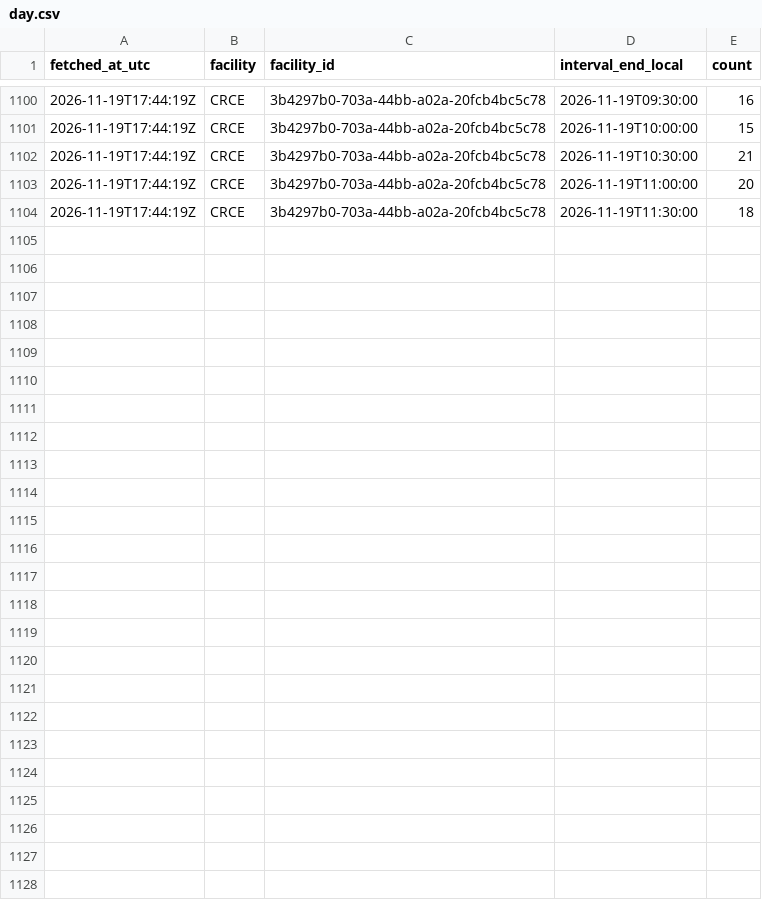
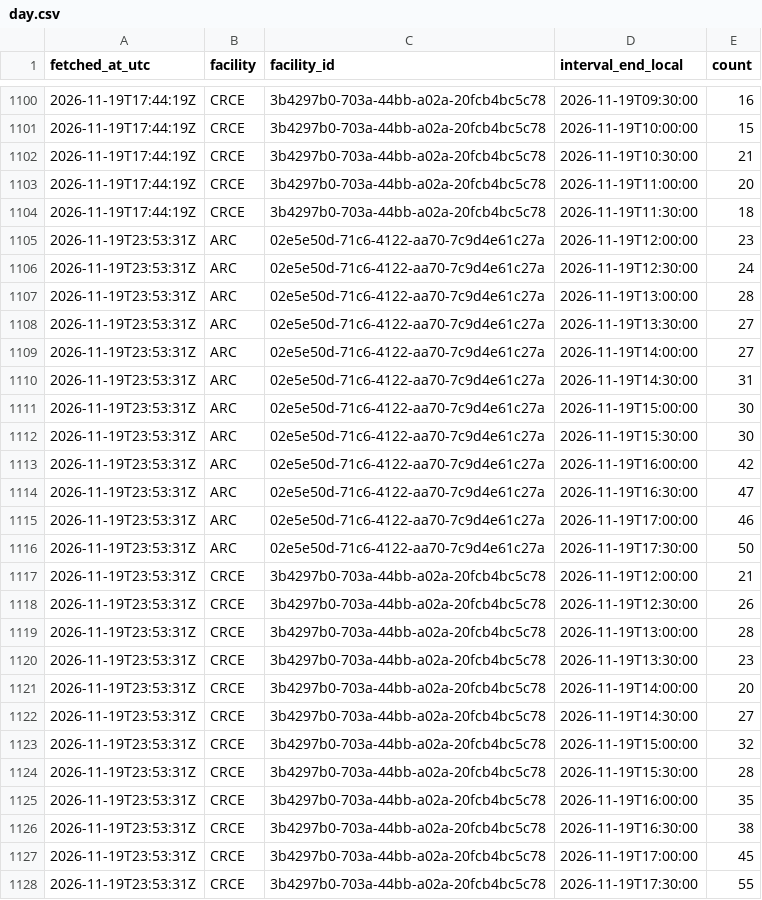
Before and after one commit to s4ndyz/crowd4cast, a CSV file: day.csv, drawn as a sheet; only a part is shown, gaps mark what is left out.

Commit message:
data 2026-11-19T23:53Z

```diff
--- a/day.csv
+++ b/day.csv
@@ -1104 +1104,25 @@ fetched_at_utc,facility,facility_id,interval_end_local,count
 2026-11-19T17:44:19Z,CRCE,3b4297b0-703a-44bb-a02a-20fcb4bc5c78,2026-11-19T11:30:00,18
+2026-11-19T23:53:31Z,ARC,02e5e50d-71c6-4122-aa70-7c9d4e61c27a,2026-11-19T12:00:00,23
+2026-11-19T23:53:31Z,ARC,02e5e50d-71c6-4122-aa70-7c9d4e61c27a,2026-11-19T12:30:00,24
+2026-11-19T23:53:31Z,ARC,02e5e50d-71c6-4122-aa70-7c9d4e61c27a,2026-11-19T13:00:00,28
+2026-11-19T23:53:31Z,ARC,02e5e50d-71c6-4122-aa70-7c9d4e61c27a,2026-11-19T13:30:00,27
+2026-11-19T23:53:31Z,ARC,02e5e50d-71c6-4122-aa70-7c9d4e61c27a,2026-11-19T14:00:00,27
+2026-11-19T23:53:31Z,ARC,02e5e50d-71c6-4122-aa70-7c9d4e61c27a,2026-11-19T14:30:00,31
+2026-11-19T23:53:31Z,ARC,02e5e50d-71c6-4122-aa70-7c9d4e61c27a,2026-11-19T15:00:00,30
+2026-11-19T23:53:31Z,ARC,02e5e50d-71c6-4122-aa70-7c9d4e61c27a,2026-11-19T15:30:00,30
+2026-11-19T23:53:31Z,ARC,02e5e50d-71c6-4122-aa70-7c9d4e61c27a,2026-11-19T16:00:00,42
+2026-11-19T23:53:31Z,ARC,02e5e50d-71c6-4122-aa70-7c9d4e61c27a,2026-11-19T16:30:00,47
+2026-11-19T23:53:31Z,ARC,02e5e50d-71c6-4122-aa70-7c9d4e61c27a,2026-11-19T17:00:00,46
+2026-11-19T23:53:31Z,ARC,02e5e50d-71c6-4122-aa70-7c9d4e61c27a,2026-11-19T17:30:00,50
+2026-11-19T23:53:31Z,CRCE,3b4297b0-703a-44bb-a02a-20fcb4bc5c78,2026-11-19T12:00:00,21
+2026-11-19T23:53:31Z,CRCE,3b4297b0-703a-44bb-a02a-20fcb4bc5c78,2026-11-19T12:30:00,26
+2026-11-19T23:53:31Z,CRCE,3b4297b0-703a-44bb-a02a-20fcb4bc5c78,2026-11-19T13:00:00,28
+2026-11-19T23:53:31Z,CRCE,3b4297b0-703a-44bb-a02a-20fcb4bc5c78,2026-11-19T13:30:00,23
+2026-11-19T23:53:31Z,CRCE,3b4297b0-703a-44bb-a02a-20fcb4bc5c78,2026-11-19T14:00:00,20
+2026-11-19T23:53:31Z,CRCE,3b4297b0-703a-44bb-a02a-20fcb4bc5c78,2026-11-19T14:30:00,27
+2026-11-19T23:53:31Z,CRCE,3b4297b0-703a-44bb-a02a-20fcb4bc5c78,2026-11-19T15:00:00,32
+2026-11-19T23:53:31Z,CRCE,3b4297b0-703a-44bb-a02a-20fcb4bc5c78,2026-11-19T15:30:00,28
+2026-11-19T23:53:31Z,CRCE,3b4297b0-703a-44bb-a02a-20fcb4bc5c78,2026-11-19T16:00:00,35
+2026-11-19T23:53:31Z,CRCE,3b4297b0-703a-44bb-a02a-20fcb4bc5c78,2026-11-19T16:30:00,38
+2026-11-19T23:53:31Z,CRCE,3b4297b0-703a-44bb-a02a-20fcb4bc5c78,2026-11-19T17:00:00,45
+2026-11-19T23:53:31Z,CRCE,3b4297b0-703a-44bb-a02a-20fcb4bc5c78,2026-11-19T17:30:00,55
```
Also changed, not shown: building.csv, polls.csv, 1 other file.
